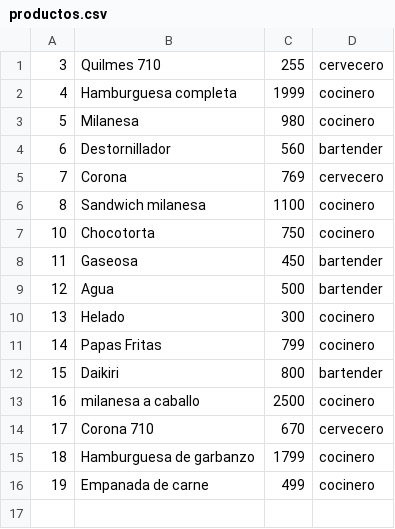
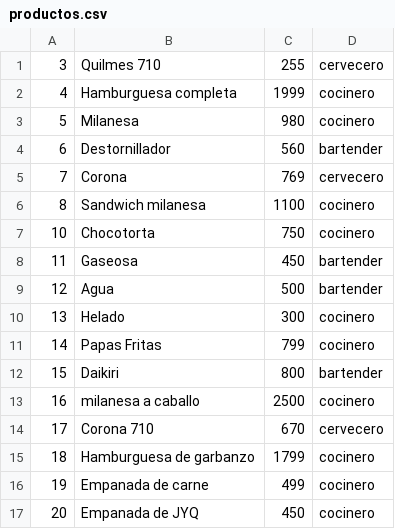
Before and after one commit to Ignacio0104/TP_LaComanda_ProgramacionIII, a CSV file: app/productos.csv, drawn as a sheet.

```diff
--- a/app/productos.csv
+++ b/app/productos.csv
@@ -16 +16,2 @@
 19,Empanada de carne,499,cocinero,
+20,Empanada de JYQ,450,cocinero,
```
Also changed, not shown: 7 other files.
